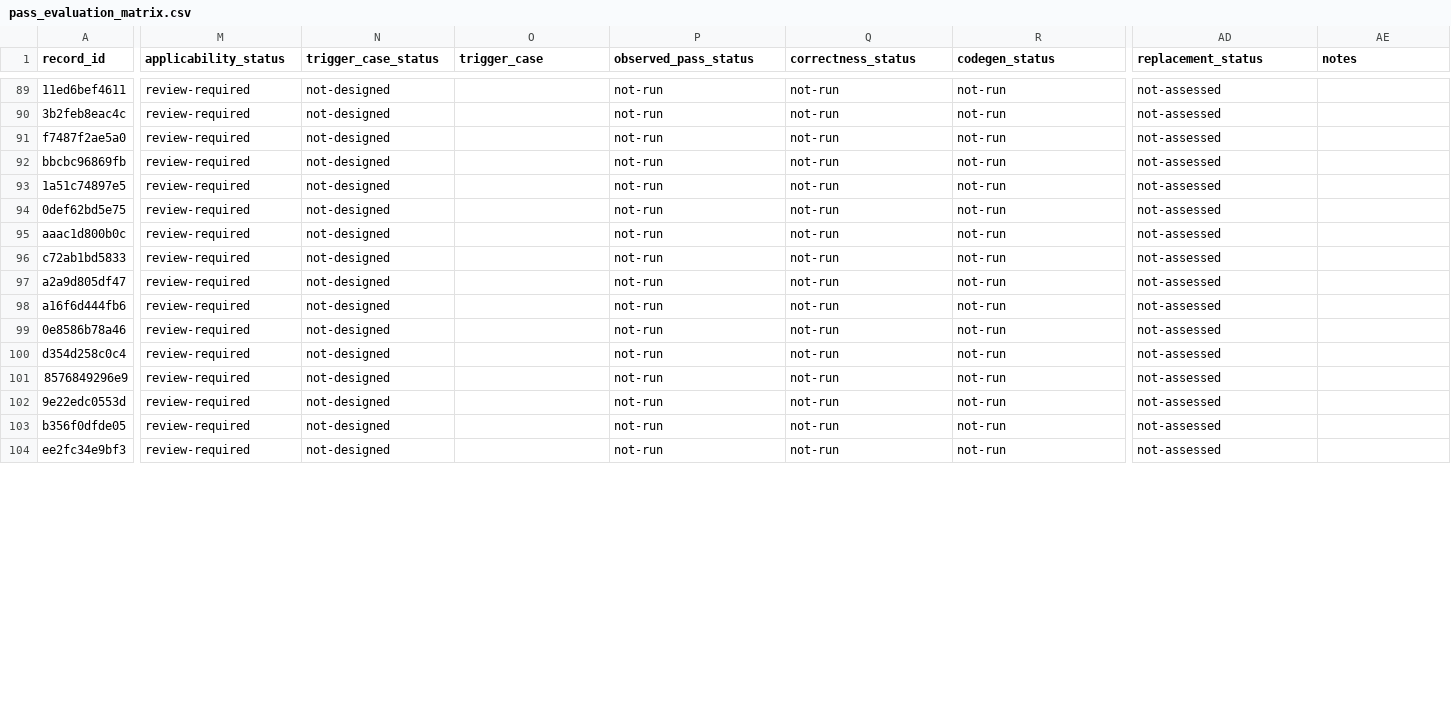
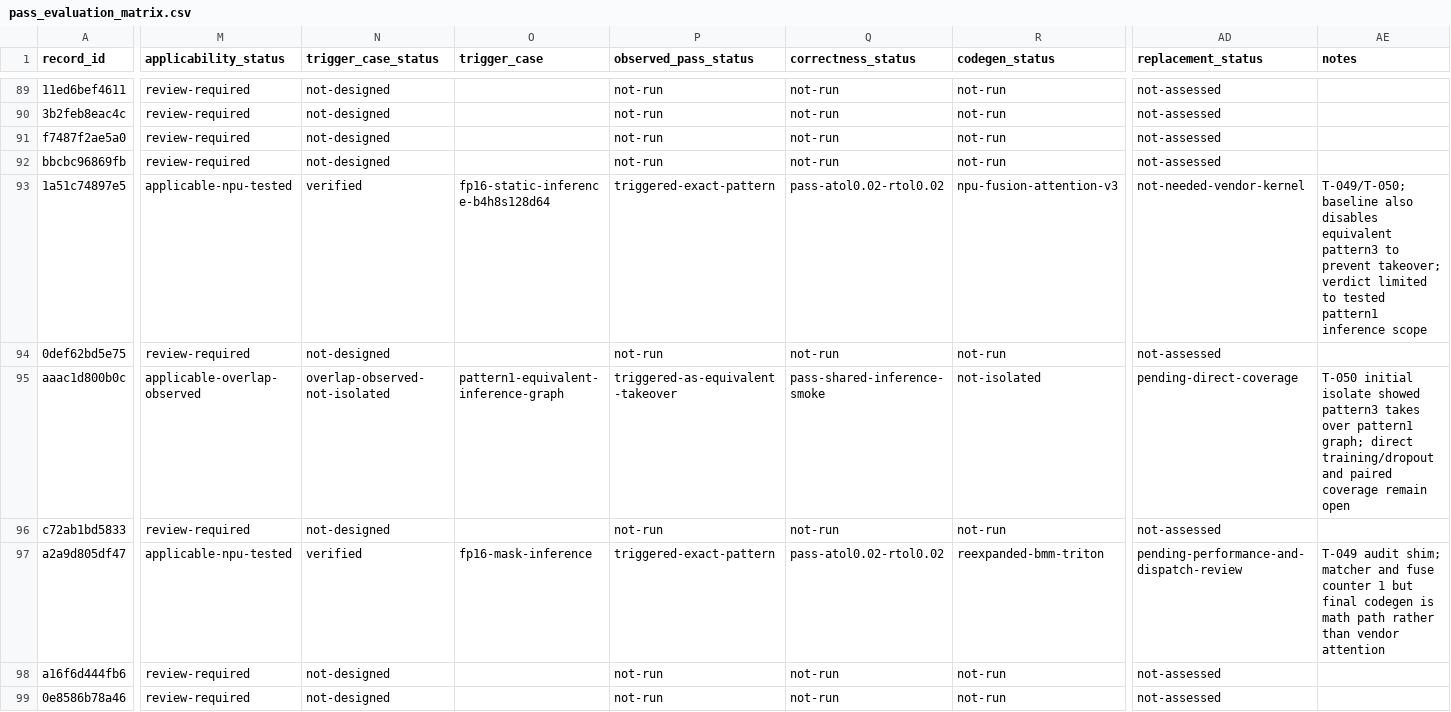
Before and after one commit to Beaver2323/Subgraph-Fusion-Pass-Optimization, a CSV file: report/pass_src_20260820/pass_evaluation_matrix.csv, drawn as a sheet; only a part is shown, gaps mark what is left out; the shorter side is filled out with more unchanged rows; the diff covers the shown part only; the diff names each change by its address in the sheet, - before the commit and + after, or states it on an @@ line.

Commit message:
docs: add first B4 attention pass results

```diff
--- a/report/pass_src_20260820/pass_evaluation_matrix.csv
+++ b/report/pass_src_20260820/pass_evaluation_matrix.csv
-M93 (applicability_status): review-required
+M93 (applicability_status): applicable-npu-tested
-N93 (trigger_case_status): not-designed
+N93 (trigger_case_status): verified
-O93 (trigger_case): (empty)
+O93 (trigger_case): fp16-static-inference-b4h8s128d64
-P93 (observed_pass_status): not-run
+P93 (observed_pass_status): triggered-exact-pattern
-Q93 (correctness_status): not-run
+Q93 (correctness_status): pass-atol0.02-rtol0.02
-R93 (codegen_status): not-run
+R93 (codegen_status): npu-fusion-attention-v3
-AD93 (replacement_status): not-assessed
+AD93 (replacement_status): not-needed-vendor-kernel
-AE93 (notes): (empty)
+AE93 (notes): T-049/T-050; baseline also disables equivalent pattern3 to prevent takeover; verdict limited to tested pattern1 inference scope
-M95 (applicability_status): review-required
+M95 (applicability_status): applicable-overlap-observed
-N95 (trigger_case_status): not-designed
+N95 (trigger_case_status): overlap-observed-not-isolated
-O95 (trigger_case): (empty)
+O95 (trigger_case): pattern1-equivalent-inference-graph
-P95 (observed_pass_status): not-run
+P95 (observed_pass_status): triggered-as-equivalent-takeover
-Q95 (correctness_status): not-run
+Q95 (correctness_status): pass-shared-inference-smoke
-R95 (codegen_status): not-run
+R95 (codegen_status): not-isolated
-AD95 (replacement_status): not-assessed
+AD95 (replacement_status): pending-direct-coverage
-AE95 (notes): (empty)
+AE95 (notes): T-050 initial isolate showed pattern3 takes over pattern1 graph; direct training/dropout and paired coverage remain open
-M97 (applicability_status): review-required
+M97 (applicability_status): applicable-npu-tested
-N97 (trigger_case_status): not-designed
+N97 (trigger_case_status): verified
-O97 (trigger_case): (empty)
+O97 (trigger_case): fp16-mask-inference
-P97 (observed_pass_status): not-run
+P97 (observed_pass_status): triggered-exact-pattern
-Q97 (correctness_status): not-run
+Q97 (correctness_status): pass-atol0.02-rtol0.02
-R97 (codegen_status): not-run
+R97 (codegen_status): reexpanded-bmm-triton
-AD97 (replacement_status): not-assessed
+AD97 (replacement_status): pending-performance-and-dispatch-review
-AE97 (notes): (empty)
+AE97 (notes): T-049 audit shim; matcher and fuse counter 1 but final codegen is math path rather than vendor attention
```
Also changed, not shown: 84 edited cells elsewhere in this file, 12 other files.
